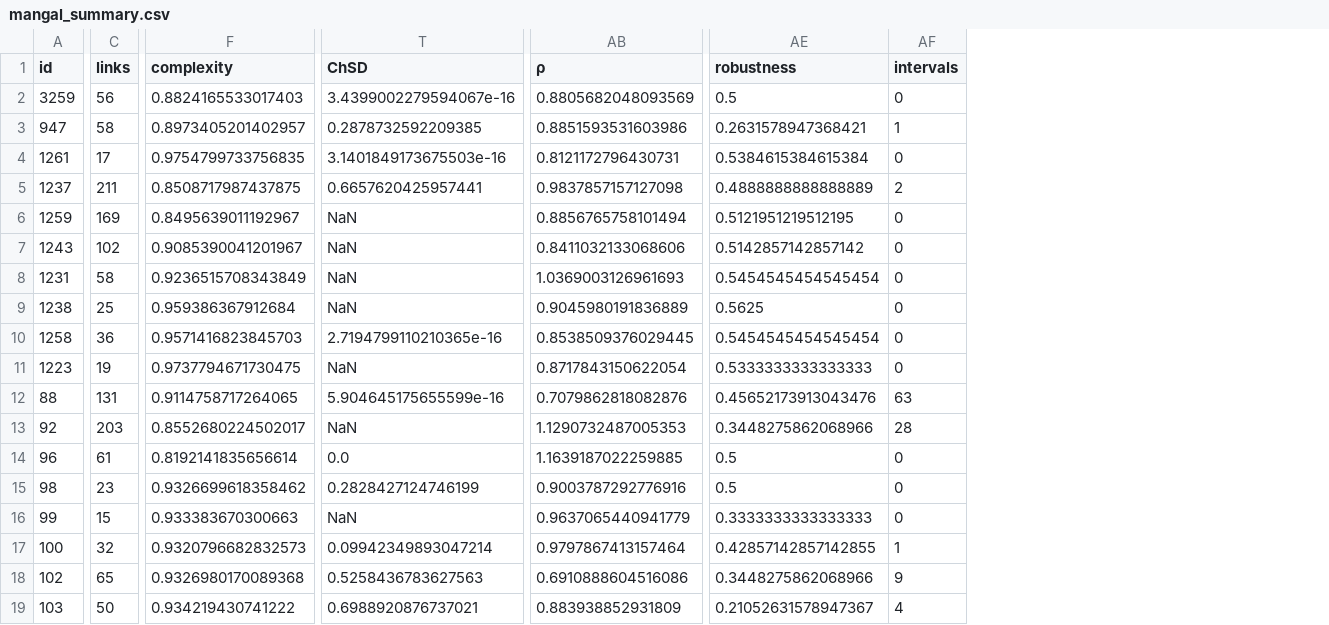
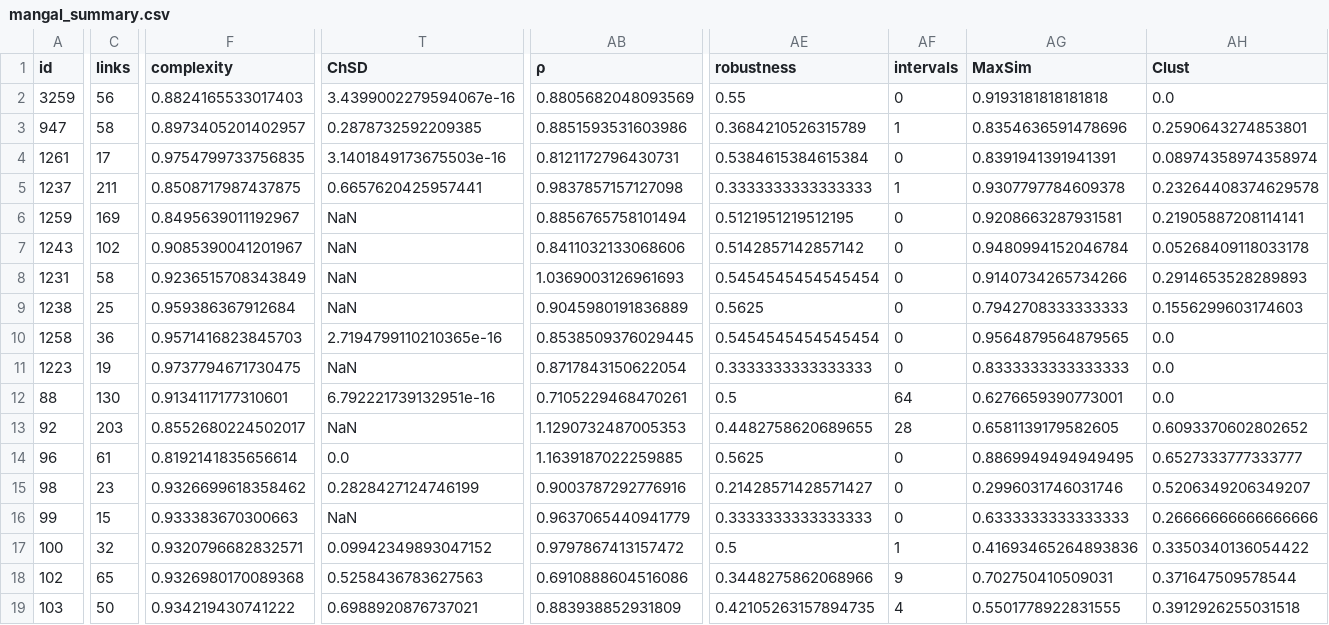
Before and after one commit to BecksLab/ms_feature_selection, a CSV file: code/data/mangal/mangal_summary.csv, drawn as a sheet; only a part is shown, gaps mark what is left out; the diff covers the shown part only; the diff names each change by its address in the sheet, - before the commit and + after, or states it on an @@ line.

Commit message:
✨ clustering and max sim results

```diff
--- a/code/data/mangal/mangal_summary.csv
+++ b/code/data/mangal/mangal_summary.csv
+column AG (MaxSim), rows 2-19: 0.9193181818181818 | 0.8354636591478696 | 0.8391941391941391 | 0.9307797784609378 | 0.9208663287931581 | 0.9480994152046784 | 0.9140734265734266 | 0.7942708333333333 | 0.9564879564879565 | 0.8333333333333333 | 0.6276659390773001 | 0.6581139179582605 | 0.8869949494949495 | 0.2996031746031746 | 0.6333333333333333 | 0.41693465264893836 | 0.702750410509031 | 0.5501778922831555
+column AH (Clust), rows 2-19: 0.0 | 0.2590643274853801 | 0.08974358974358974 | 0.23264408374629578 | 0.21905887208114141 | 0.05268409118033178 | 0.2914653528289893 | 0.1556299603174603 | 0.0 | 0.0 | 0.0 | 0.6093370602802652 | 0.6527333777333777 | 0.5206349206349207 | 0.26666666666666666 | 0.3350340136054422 | 0.371647509578544 | 0.3912926255031518
-AE2 (robustness): 0.5
+AE2 (robustness): 0.55
-AE3 (robustness): 0.2631578947368421
+AE3 (robustness): 0.3684210526315789
-AE5 (robustness): 0.4888888888888889
+AE5 (robustness): 0.3333333333333333
-AF5 (intervals): 2
+AF5 (intervals): 1
-AE11 (robustness): 0.5333333333333333
+AE11 (robustness): 0.3333333333333333
-C12 (links): 131
+C12 (links): 130
-F12 (complexity): 0.9114758717264065
+F12 (complexity): 0.9134117177310601
-T12 (ChSD): 5.904645175655599e-16
+T12 (ChSD): 6.792221739132951e-16
-AB12 (ρ): 0.7079862818082876
+AB12 (ρ): 0.7105229468470261
-AE12 (robustness): 0.45652173913043476
+AE12 (robustness): 0.5
-AF12 (intervals): 63
+AF12 (intervals): 64
-AE13 (robustness): 0.3448275862068966
+AE13 (robustness): 0.4482758620689655
-AE14 (robustness): 0.5
+AE14 (robustness): 0.5625
-AE15 (robustness): 0.5
+AE15 (robustness): 0.21428571428571427
-F17 (complexity): 0.9320796682832573
+F17 (complexity): 0.9320796682832571
-T17 (ChSD): 0.09942349893047214
+T17 (ChSD): 0.09942349893047152
-AB17 (ρ): 0.9797867413157464
+AB17 (ρ): 0.9797867413157472
-AE17 (robustness): 0.42857142857142855
+AE17 (robustness): 0.5
-AE19 (robustness): 0.21052631578947367
+AE19 (robustness): 0.42105263157894735
```
Also changed, not shown: 145 edited cells elsewhere in this file, code/data/vermaat_2009/vermaat_summary.csv, 3 other files.
